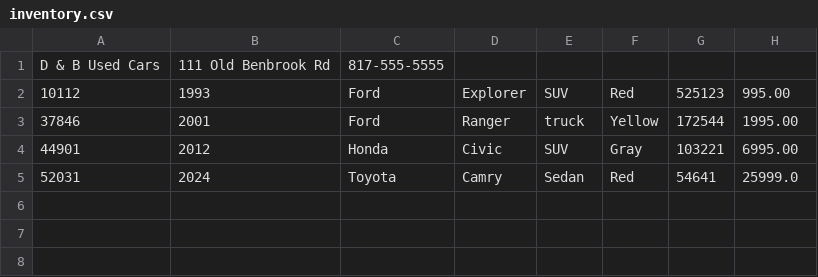
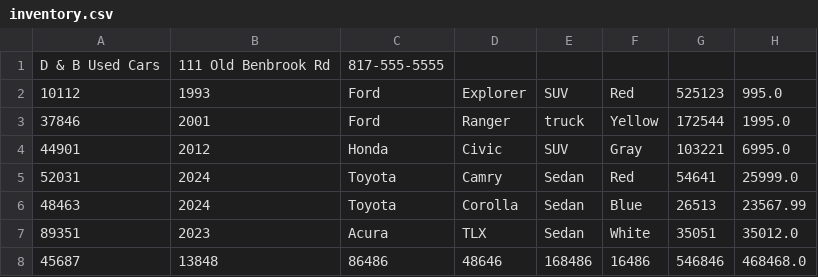
Before and after one commit to HotaruRL/workshop-4-carDealership, a CSV file: inventory.csv, drawn as a sheet.

```diff
--- a/inventory.csv
+++ b/inventory.csv
@@ -1,5 +1,8 @@
 D & B Used Cars|111 Old Benbrook Rd|817-555-5555
-10112|1993|Ford|Explorer|SUV|Red|525123|995.00
-37846|2001|Ford|Ranger|truck|Yellow|172544|1995.00
-44901|2012|Honda|Civic|SUV|Gray|103221|6995.00
+10112|1993|Ford|Explorer|SUV|Red|525123|995.0
+37846|2001|Ford|Ranger|truck|Yellow|172544|1995.0
+44901|2012|Honda|Civic|SUV|Gray|103221|6995.0
 52031|2024|Toyota|Camry|Sedan|Red|54641|25999.0
+48463|2024|Toyota|Corolla|Sedan|Blue|26513|23567.99
+89351|2023|Acura|TLX|Sedan|White|35051|35012.0
+45687|13848|86486|48646|168486|16486|546846|468468.0
```
Also changed, not shown: 2 other files.
